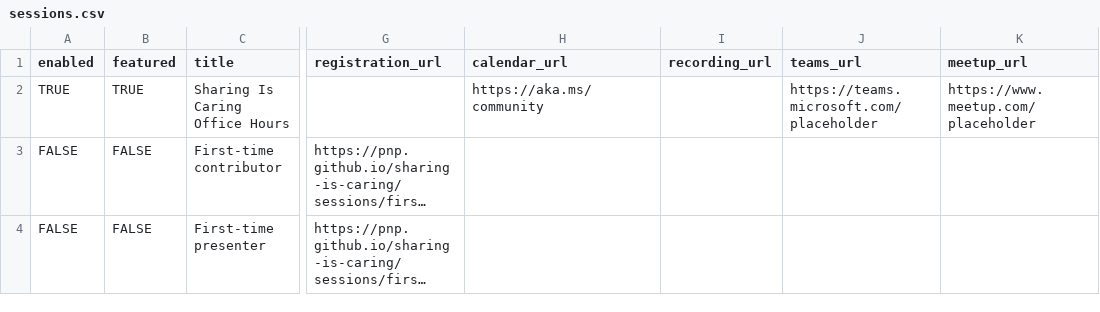
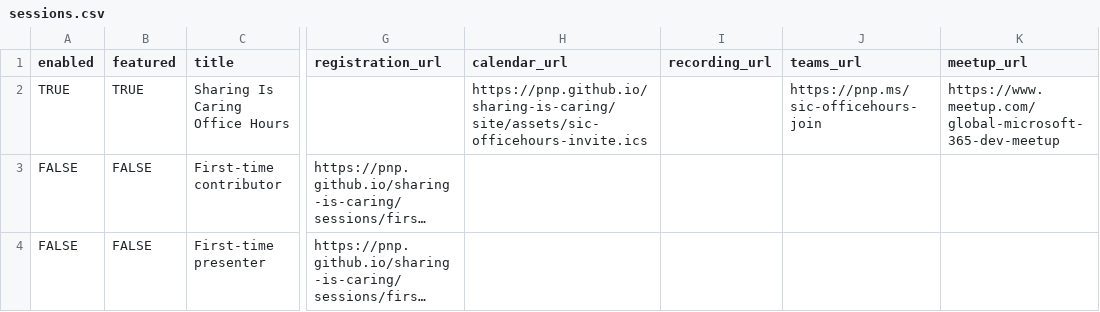
Before and after one commit to pnp/sharing-is-caring, a CSV file: site/data/sessions.csv, drawn as a sheet; only a part is shown, gaps mark what is left out; long unchanged cells end in …; the diff names each change by its address in the sheet, - before the commit and + after, or states it on an @@ line.

```diff
--- a/site/data/sessions.csv
+++ b/site/data/sessions.csv
-H2 (calendar_url): https://aka.ms/community
+H2 (calendar_url): https://pnp.github.io/sharing-is-caring/site/assets/sic-officehours-invite.ics
-J2 (teams_url): https://teams.microsoft.com/placeholder
+J2 (teams_url): https://pnp.ms/sic-officehours-join
-K2 (meetup_url): https://www.meetup.com/placeholder
+K2 (meetup_url): https://www.meetup.com/global-microsoft-365-dev-meetup
```
